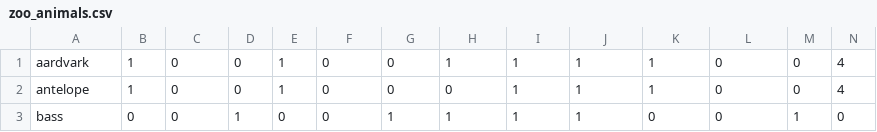
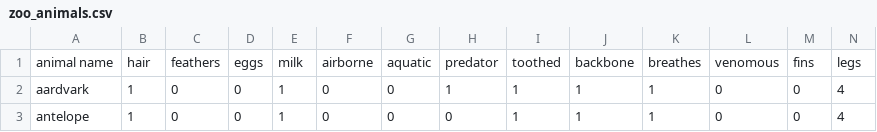
Before and after one commit to shaff183/brain-tumor-classification, a CSV file: data/zoo_animals.csv, drawn as a sheet; only a part is shown; the shorter side is filled out with more unchanged rows; rows hold the shown columns only; the diff names each change by its address in the sheet, - before the commit and + after, or states it on an @@ line.

```diff
--- a/data/zoo_animals.csv
+++ b/data/zoo_animals.csv
+row 1: animal name | hair | feathers | eggs | milk | airborne | aquatic | predator | toothed | backbone | breathes | venomous | fins | legs
```
Also changed, not shown: 1 other file.
